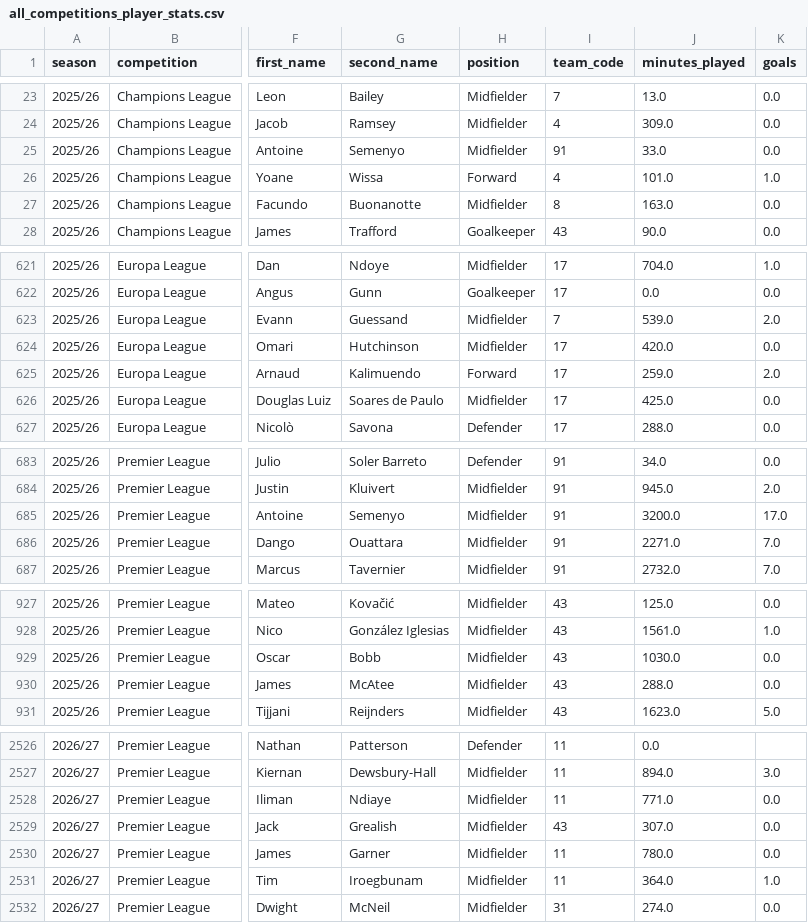
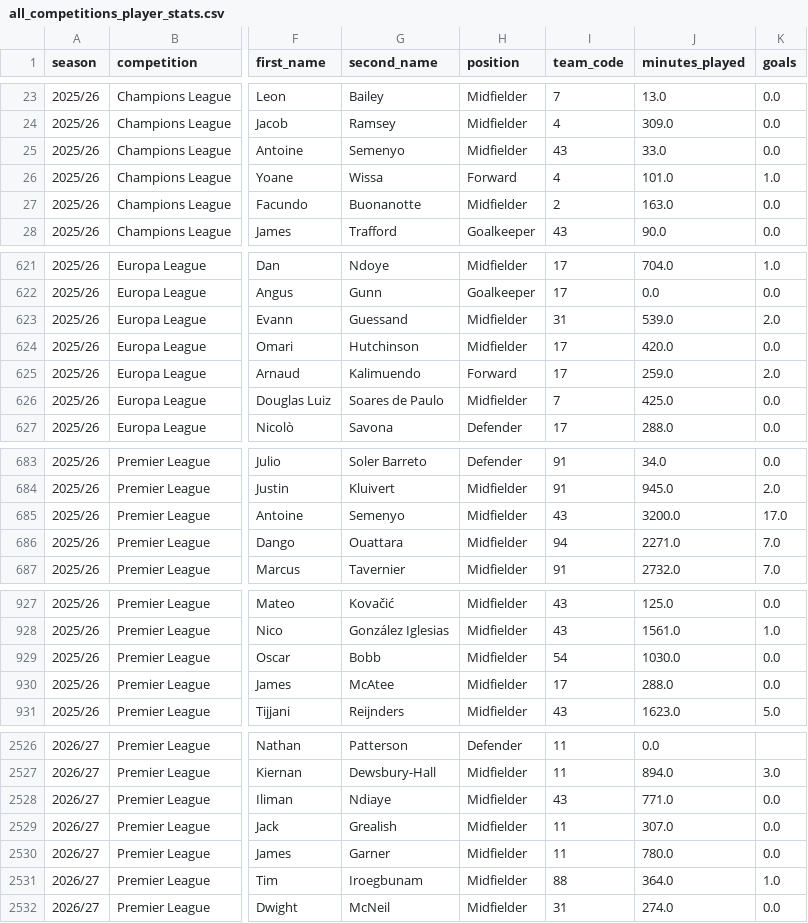
Before and after one commit to gsaccom99/football-player-lab, a CSV file: all_competitions_player_stats.csv, drawn as a sheet; only a part is shown, gaps mark what is left out; the diff covers the shown part only; the diff names each change by its address in the sheet, - before the commit and + after, or states it on an @@ line.

```diff
--- a/all_competitions_player_stats.csv
+++ b/all_competitions_player_stats.csv
-I25 (team_code): 91
+I25 (team_code): 43
-I27 (team_code): 8
+I27 (team_code): 2
-I623 (team_code): 7
+I623 (team_code): 31
-I626 (team_code): 17
+I626 (team_code): 7
-I685 (team_code): 91
+I685 (team_code): 43
-I686 (team_code): 91
+I686 (team_code): 94
-I929 (team_code): 43
+I929 (team_code): 54
-I930 (team_code): 43
+I930 (team_code): 17
-I2528 (team_code): 11
+I2528 (team_code): 43
-I2529 (team_code): 43
+I2529 (team_code): 11
-I2531 (team_code): 11
+I2531 (team_code): 88
```
Also changed, not shown: 42 edited cells elsewhere in this file, 1 other file.
